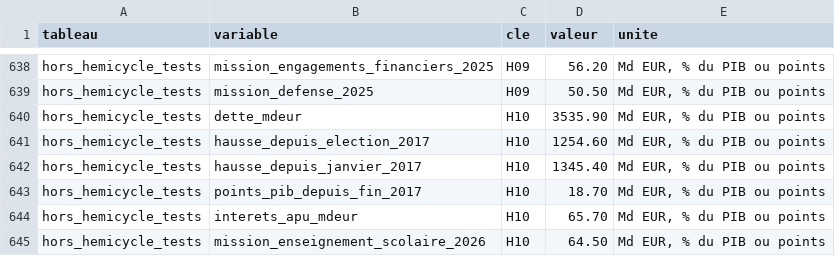
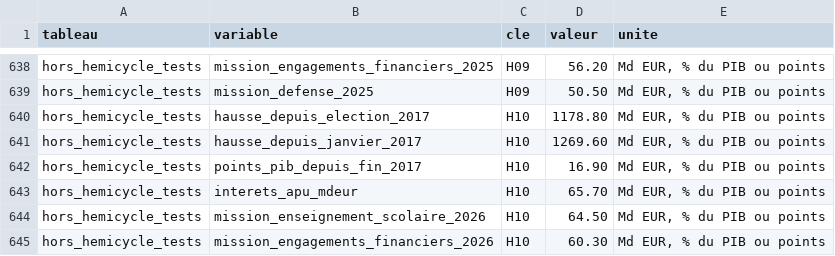
Before and after one commit to ProjectPulse-source/anthropie, a CSV file: static/dette_formules.csv, drawn as a sheet; only a part is shown, gaps mark what is left out; the shorter side is filled out with more unchanged rows.

```diff
--- a/static/dette_formules.csv
+++ b/static/dette_formules.csv
@@ -639,6 +639,5 @@ hors_hemicycle_tests,mission_engagements_financiers_2025,H09,56.20,"Md EUR, % du
 hors_hemicycle_tests,mission_defense_2025,H09,50.50,"Md EUR, % du PIB ou points"
-hors_hemicycle_tests,dette_mdeur,H10,3535.90,"Md EUR, % du PIB ou points"
-hors_hemicycle_tests,hausse_depuis_election_2017,H10,1254.60,"Md EUR, % du PIB ou points"
-hors_hemicycle_tests,hausse_depuis_janvier_2017,H10,1345.40,"Md EUR, % du PIB ou points"
-hors_hemicycle_tests,points_pib_depuis_fin_2017,H10,18.70,"Md EUR, % du PIB ou points"
+hors_hemicycle_tests,hausse_depuis_election_2017,H10,1178.80,"Md EUR, % du PIB ou points"
+hors_hemicycle_tests,hausse_depuis_janvier_2017,H10,1269.60,"Md EUR, % du PIB ou points"
+hors_hemicycle_tests,points_pib_depuis_fin_2017,H10,16.90,"Md EUR, % du PIB ou points"
 hors_hemicycle_tests,interets_apu_mdeur,H10,65.70,"Md EUR, % du PIB ou points"
```
Also changed, not shown: 11 other files.
